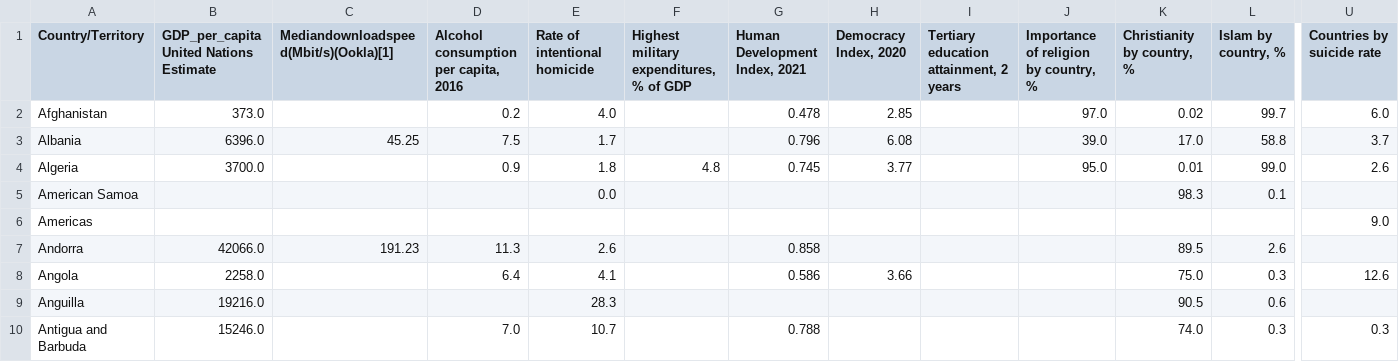
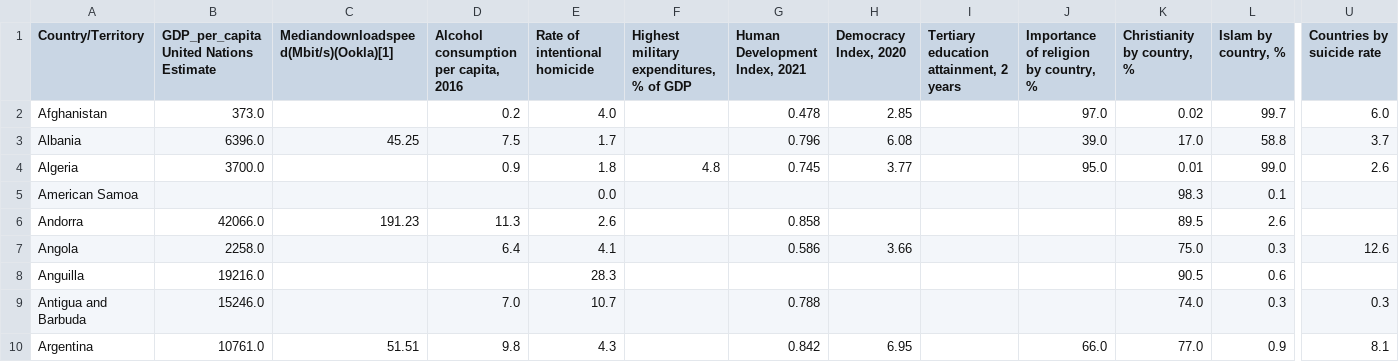
Before and after one commit to etroshani/TP_IFT3700, a CSV file: Collecte_Donnees_Nettoyees_Final.csv, drawn as a sheet; only a part is shown, gaps mark what is left out; the shorter side is filled out with more unchanged rows; rows hold the shown columns only; the diff names each change by its address in the sheet, - before the commit and + after, or states it on an @@ line.

Commit message:
Update Collecte_Donnees_Nettoyees_Final.csv

```diff
--- a/Collecte_Donnees_Nettoyees_Final.csv
+++ b/Collecte_Donnees_Nettoyees_Final.csv
-row 6: Americas |  |  |  |  |  |  |  |  |  |  |  | 9.0
```
